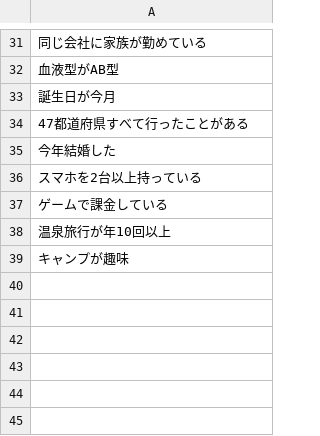
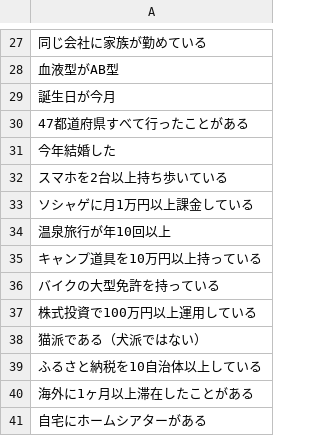
Before and after one commit to m-kubota-ad/bounenkai, a CSV file: tasks.csv, drawn as a sheet; only a part is shown, gaps mark what is left out; addresses are those after the commit; the diff covers the shown part only; the diff names each change by its address in the sheet, - before the commit and + after, or states it on an @@ line.

```diff
--- a/tasks.csv
+++ b/tasks.csv
-A32: スマホを2台以上持っている
+A32: スマホを2台以上持ち歩いている
-A33: ゲームで課金している
+A33: ソシャゲに月1万円以上課金している
-A35: キャンプが趣味
+A35: キャンプ道具を10万円以上持っている
+row 36: バイクの大型免許を持っている
+row 37: 株式投資で100万円以上運用している
+row 38: 猫派である（犬派ではない）
+row 39: ふるさと納税を10自治体以上している
+row 40: 海外に1ヶ月以上滞在したことがある
+row 41: 自宅にホームシアターがある
```
Also changed, not shown: 4 removed rows and 8 edited cells elsewhere in this file.
